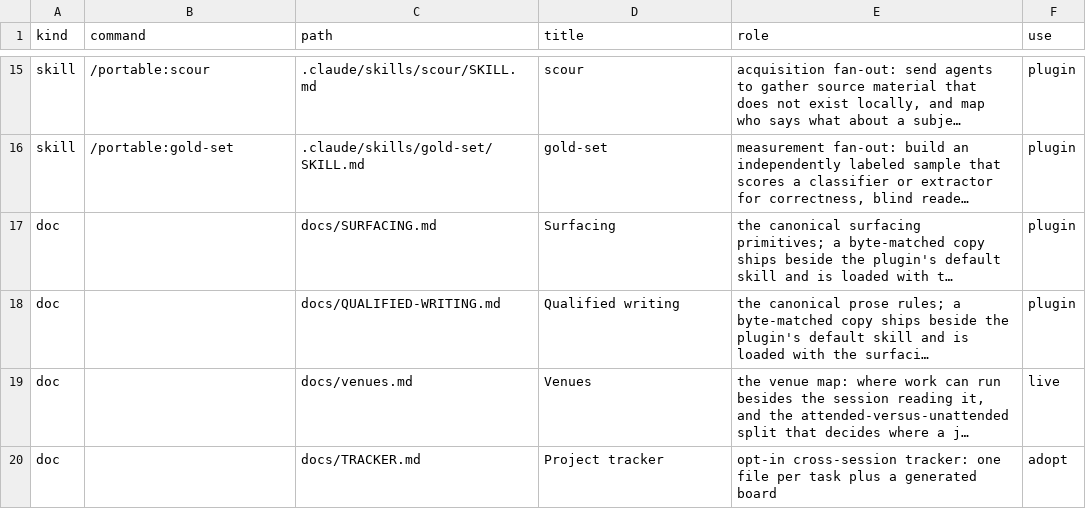
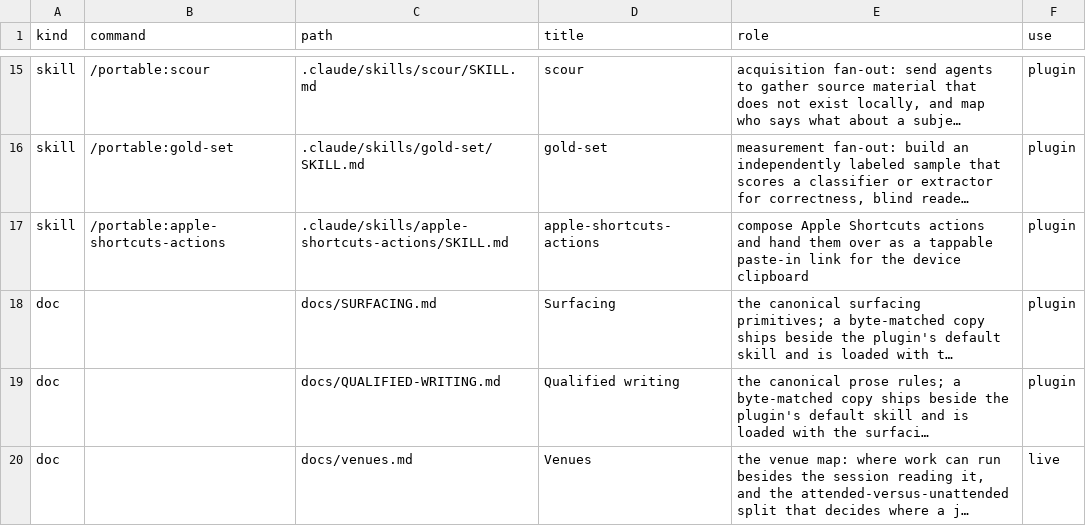
Before and after one commit to mehrlander/web-tools, a CSV file: docs/portable.csv, drawn as a sheet; only a part is shown, gaps mark what is left out; the shorter side is filled out with more unchanged rows; long unchanged cells end in …; the diff names each change by its address in the sheet, - before the commit and + after, or states it on an @@ line.

Commit message:
Promote apple-shortcuts-actions into the portable plugin
Mark decided the skill is for personal use and should be portable,
overturning the leave-in-library recommendation. Move it into
.claude/skills, register it in the marketplace and portable.csv,
remove the library copy, and close the tracker decision task.

```diff
--- a/docs/portable.csv
+++ b/docs/portable.csv
+row 17: skill | /portable:apple-shortcuts-actions | .claude/skills/apple-shortcuts-actions/SKILL.md | apple-shortcuts-actions | compose Apple Shortcuts actions and hand them over as a tappable paste-in link for the device clipboard | plugin
```
Also changed, not shown: skills/manifest.csv, tracker/board-tags.csv, 8 other files.
